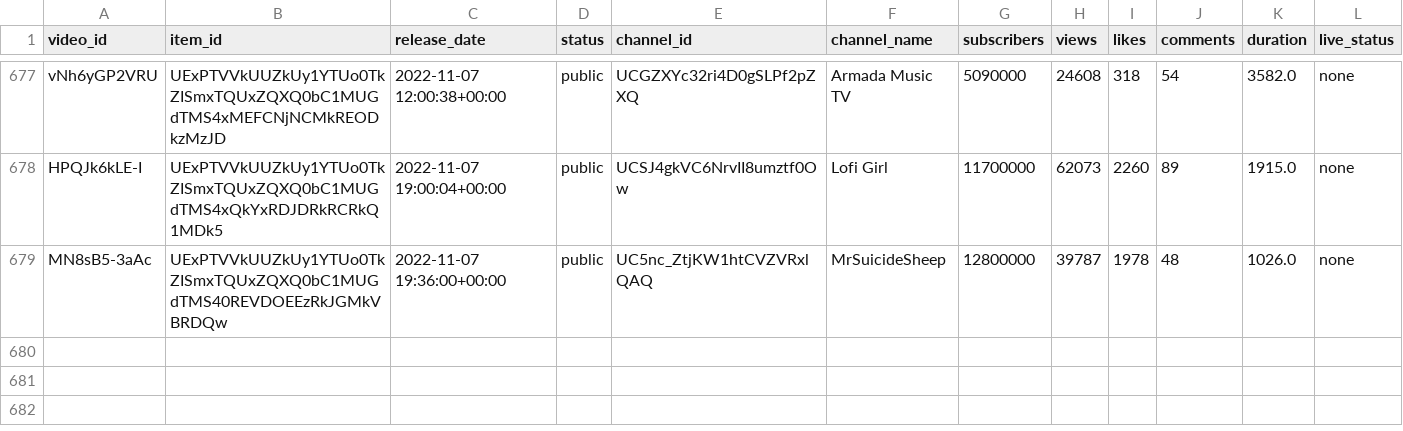
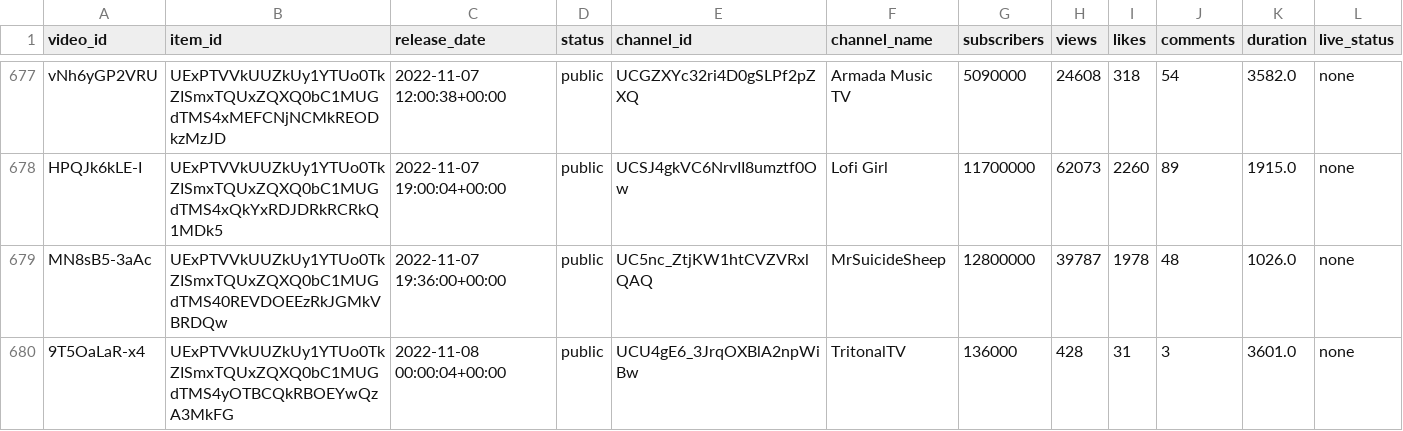
Before and after one commit to Dyl-M/auto_youtube_playlist, a CSV file: data/mix_history.csv, drawn as a sheet; only a part is shown, gaps mark what is left out.

```diff
--- a/data/mix_history.csv
+++ b/data/mix_history.csv
@@ -679 +679,2 @@ HPQJk6kLE-I,UExPTVVkUUZkUy1YTUo0TkZISmxTQUxZQXQ0bC1MUGdTMS4xQkYxRDJDRkRCRkQ1MDk5
 MN8sB5-3aAc,UExPTVVkUUZkUy1YTUo0TkZISmxTQUxZQXQ0bC1MUGdTMS40REVDOEEzRkJGMkVBRDQw,2022-11-07 19:36:00+00:00,public,UC5nc_ZtjKW1htCVZVRxlQAQ,MrSuicideSheep,12800000,39787,1978,48,1026.0,none
+9T5OaLaR-x4,UExPTVVkUUZkUy1YTUo0TkZISmxTQUxZQXQ0bC1MUGdTMS4yOTBCQkRBOEYwQzA3MkFG,2022-11-08 00:00:04+00:00,public,UCU4gE6_3JrqOXBlA2npWiBw,TritonalTV,136000,428,31,3,3601.0,none
```
Also changed, not shown: 2 other files.
